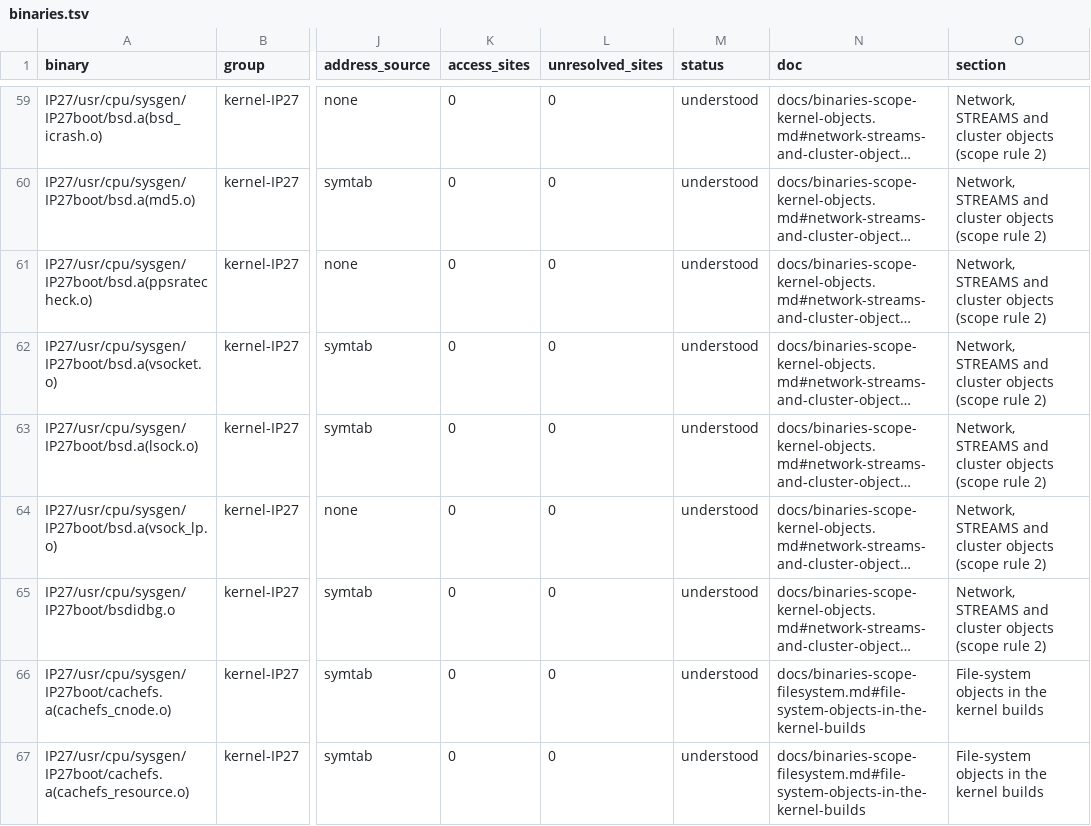
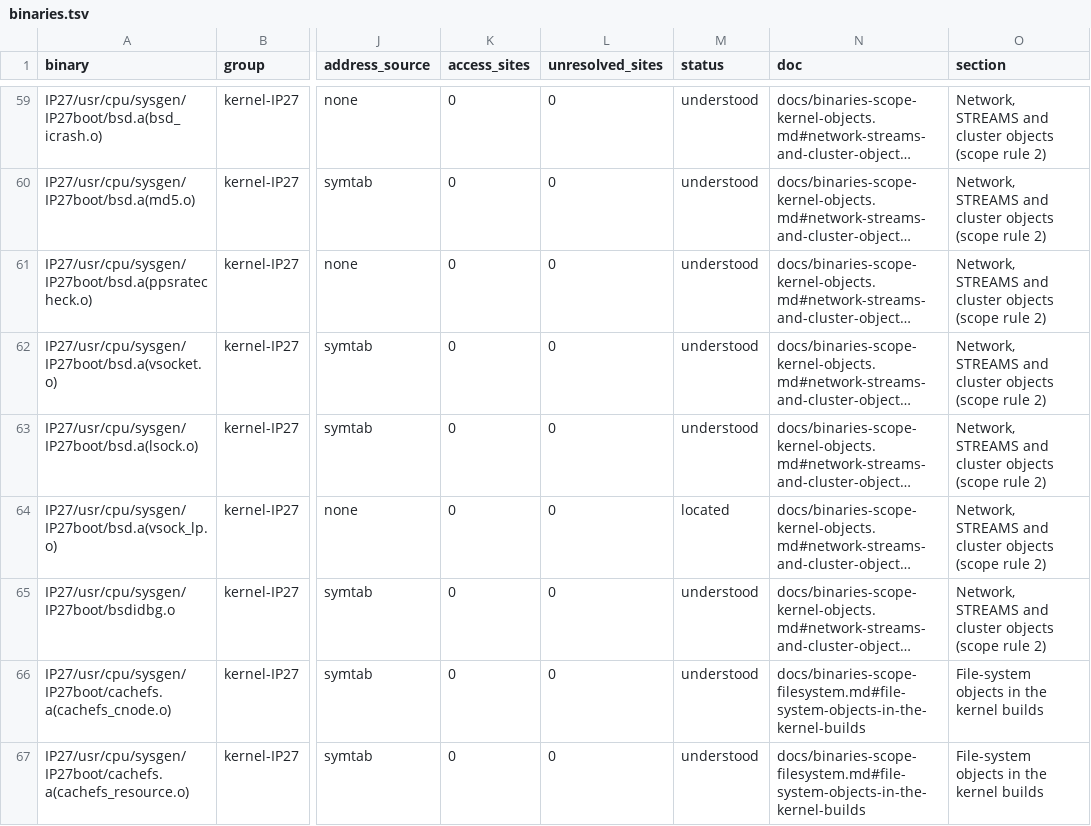
Before and after one commit to jamesbraid/chips, a TSV file: docs/inventory/binaries.tsv, drawn as a sheet; only a part is shown, gaps mark what is left out; long unchanged cells end in …; the diff covers the shown part only; the diff names each change by its address in the sheet, - before the commit and + after, or states it on an @@ line.

```diff
--- a/docs/inventory/binaries.tsv
+++ b/docs/inventory/binaries.tsv
-M64 (status): understood
+M64 (status): located
```
Also changed, not shown: 66 edited cells elsewhere in this file, docs/inventory/summary.tsv, 3 other files.
